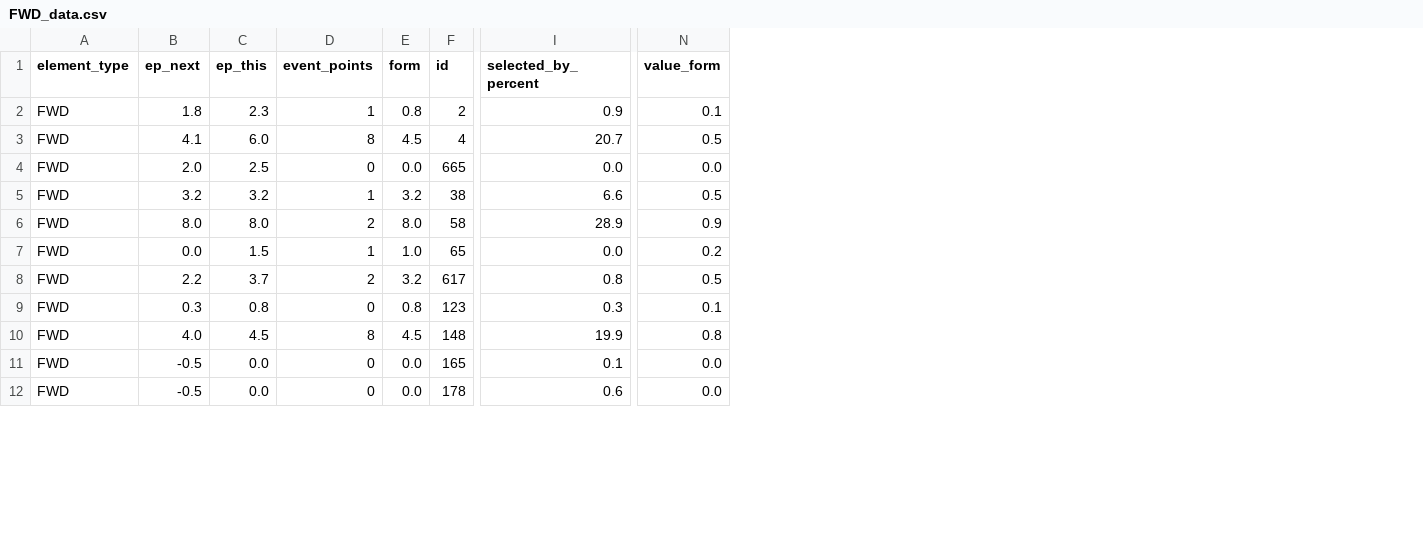
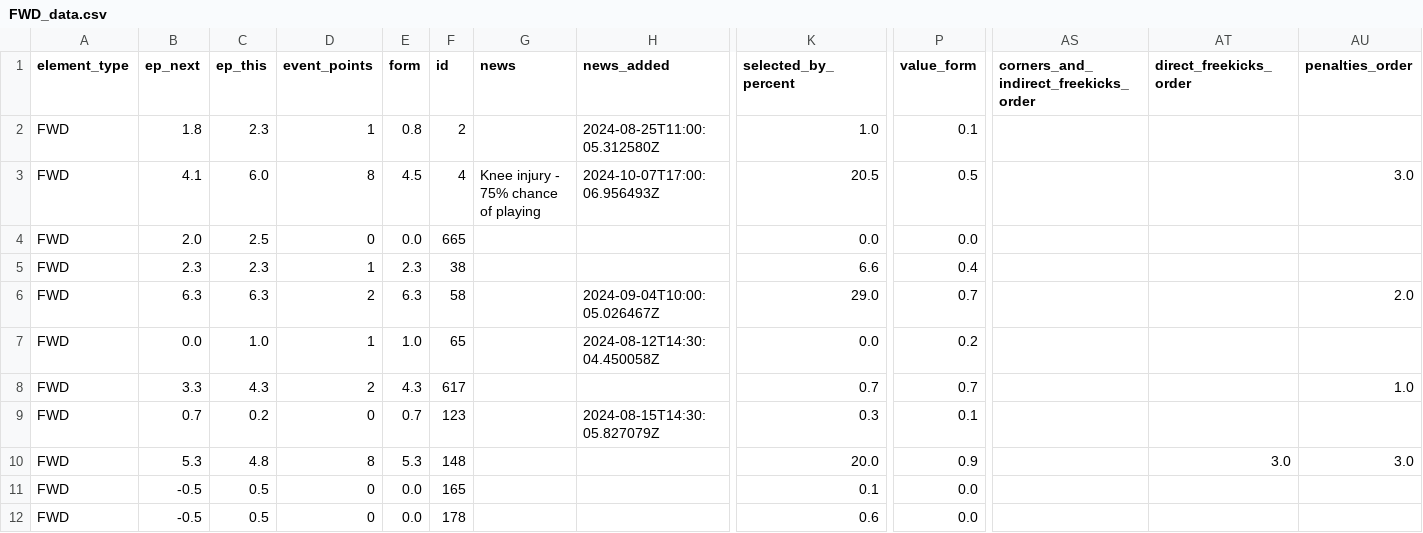
Before and after one commit to GCP-Biryani/fpl-infographics, a CSV file: FWD_data.csv, drawn as a sheet; only a part is shown, gaps mark what is left out; addresses are those after the commit; the diff covers the shown part only; the diff names each change by its address in the sheet, - before the commit and + after, or states it on an @@ line.

```diff
--- a/FWD_data.csv
+++ b/FWD_data.csv
+column G (news), row 3: Knee injury - 75% chance of playing
+column H (news_added), rows 2-9: 2024-08-25T11:00:05.312580Z | 2024-10-07T17:00:06.956493Z |  |  | 2024-09-04T10:00:05.026467Z | 2024-08-12T14:30:04.450058Z |  | 2024-08-15T14:30:05.827079Z
+column AS, row 1: corners_and_indirect_freekicks_order
+column AT (direct_freekicks_order), row 10: 3.0
+column AU (penalties_order), rows 3-10: 3.0 |  |  | 2.0 |  | 1.0 |  | 3.0
-K2 (selected_by_percent): 0.9
+K2 (selected_by_percent): 1.0
-K3 (selected_by_percent): 20.7
+K3 (selected_by_percent): 20.5
-B5 (ep_next): 3.2
+B5 (ep_next): 2.3
-C5 (ep_this): 3.2
+C5 (ep_this): 2.3
-E5 (form): 3.2
+E5 (form): 2.3
-P5 (value_form): 0.5
+P5 (value_form): 0.4
-B6 (ep_next): 8.0
+B6 (ep_next): 6.3
-C6 (ep_this): 8.0
+C6 (ep_this): 6.3
-E6 (form): 8.0
+E6 (form): 6.3
-K6 (selected_by_percent): 28.9
+K6 (selected_by_percent): 29.0
-P6 (value_form): 0.9
+P6 (value_form): 0.7
-C7 (ep_this): 1.5
+C7 (ep_this): 1.0
-B8 (ep_next): 2.2
+B8 (ep_next): 3.3
-C8 (ep_this): 3.7
+C8 (ep_this): 4.3
-E8 (form): 3.2
+E8 (form): 4.3
-K8 (selected_by_percent): 0.8
+K8 (selected_by_percent): 0.7
-P8 (value_form): 0.5
+P8 (value_form): 0.7
-B9 (ep_next): 0.3
+B9 (ep_next): 0.7
-C9 (ep_this): 0.8
+C9 (ep_this): 0.2
-E9 (form): 0.8
+E9 (form): 0.7
-B10 (ep_next): 4.0
+B10 (ep_next): 5.3
-C10 (ep_this): 4.5
+C10 (ep_this): 4.8
-E10 (form): 4.5
+E10 (form): 5.3
-K10 (selected_by_percent): 19.9
+K10 (selected_by_percent): 20.0
-P10 (value_form): 0.8
+P10 (value_form): 0.9
-C11:C12 (ep_this): 0.0
+C11:C12 (ep_this): 0.5
```
Also changed, not shown: 119 edited cells elsewhere in this file, DEF_data.csv, GKP_data.csv, 15 other files.
